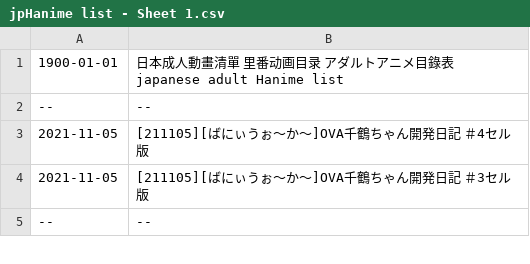
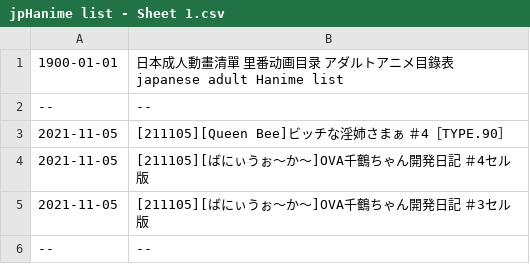
Before and after one commit to wotupset/jphanime_data, a CSV file: jpHanime list - Sheet 1.csv, drawn as a sheet; only a part is shown.

Commit message:
Auto-committed on 2021/11/11 週四

```diff
--- a/jpHanime list - Sheet 1.csv
+++ b/jpHanime list - Sheet 1.csv
@@ -2,2 +2,3 @@
 --,--
+2021-11-05,[211105][Queen Bee]ビッチな淫姉さまぁ ＃4［TYPE.90］
 2021-11-05,[211105][ばにぃうぉ～か～]OVA千鶴ちゃん開発日記 ＃4セル版
```
